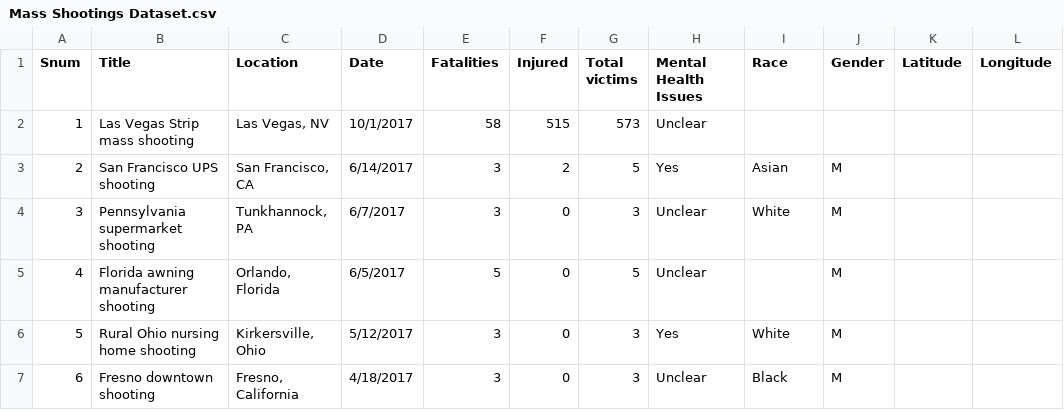
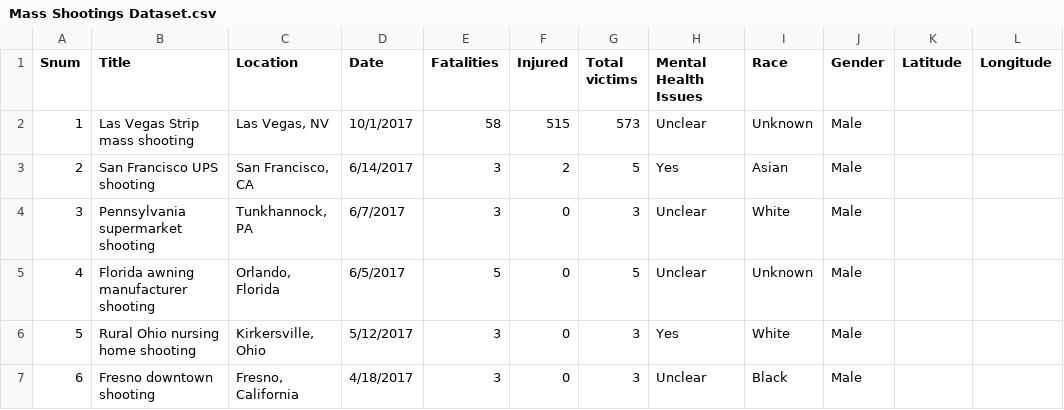
Before and after one commit to nikolaevra/us-mass-shootings-notebook, a CSV file: Mass Shootings Dataset.csv, drawn as a sheet; only a part is shown; the diff covers the shown part only.

```diff
--- a/Mass Shootings Dataset.csv
+++ b/Mass Shootings Dataset.csv
@@ -1,7 +1,7 @@
 Snum,Title,Location,Date,Fatalities,Injured,Total victims,Mental Health Issues,Race,Gender,Latitude,Longitude
-1,Las Vegas Strip mass shooting,"Las Vegas, NV",10/1/2017,58,515,573,Unclear,,,,
-2,San Francisco UPS shooting,"San Francisco, CA",6/14/2017,3,2,5,Yes,Asian,M,,
-3,Pennsylvania supermarket shooting,"Tunkhannock, PA",6/7/2017,3,0,3,Unclear,White,M,,
-4,Florida awning manufacturer shooting,"Orlando, Florida",6/5/2017,5,0,5,Unclear,,M,,
-5,Rural Ohio nursing home shooting,"Kirkersville, Ohio",5/12/2017,3,0,3,Yes,White,M,,
-6,Fresno downtown shooting,"Fresno, California",4/18/2017,3,0,3,Unclear,Black,M,,
+1,Las Vegas Strip mass shooting,"Las Vegas, NV",10/1/2017,58,515,573,Unclear,Unknown,Male,,
+2,San Francisco UPS shooting,"San Francisco, CA",6/14/2017,3,2,5,Yes,Asian,Male,,
+3,Pennsylvania supermarket shooting,"Tunkhannock, PA",6/7/2017,3,0,3,Unclear,White,Male,,
+4,Florida awning manufacturer shooting,"Orlando, Florida",6/5/2017,5,0,5,Unclear,Unknown,Male,,
+5,Rural Ohio nursing home shooting,"Kirkersville, Ohio",5/12/2017,3,0,3,Yes,White,Male,,
+6,Fresno downtown shooting,"Fresno, California",4/18/2017,3,0,3,Unclear,Black,Male,,
```
Also changed, not shown: 92 edited cells elsewhere in this file, 2 other files.
